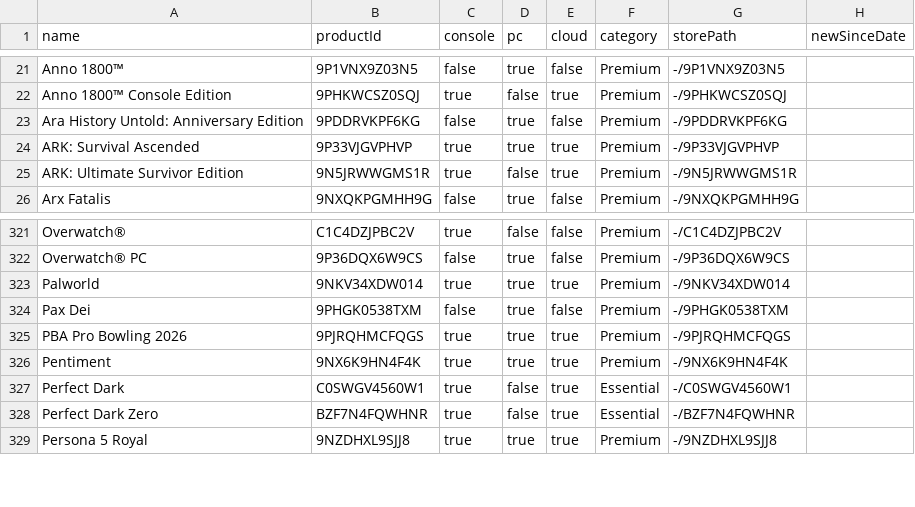
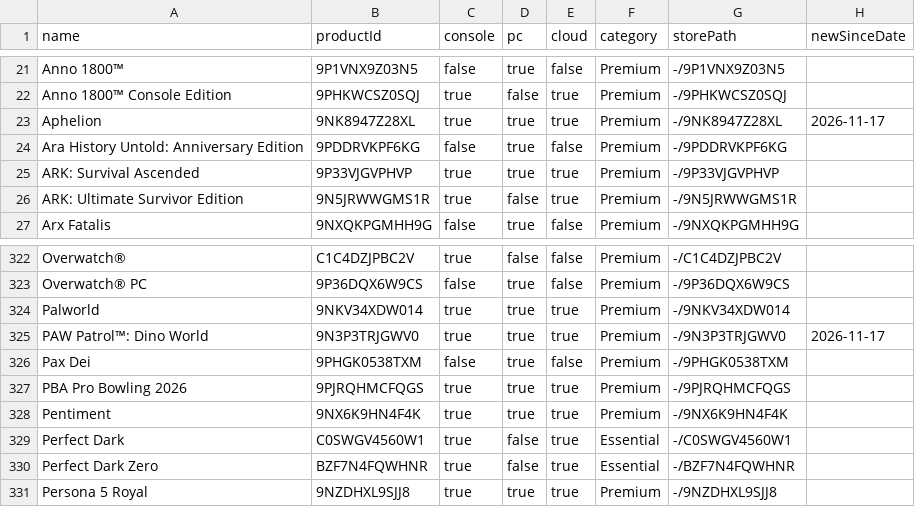
Before and after one commit to ninnex/xbox-gamepass-only-ultimate, a CSV file: data/premium.csv, drawn as a sheet; only a part is shown, gaps mark what is left out.

```diff
--- a/data/premium.csv
+++ b/data/premium.csv
@@ -22,2 +22,3 @@ Anno 1800™,9P1VNX9Z03N5,false,true,false,Premium,-/9P1VNX9Z03N5,
 Anno 1800™ Console Edition,9PHKWCSZ0SQJ,true,false,true,Premium,-/9PHKWCSZ0SQJ,
+Aphelion,9NK8947Z28XL,true,true,true,Premium,-/9NK8947Z28XL,2026-11-17
 Ara History Untold: Anniversary Edition,9PDDRVKPF6KG,false,true,false,Premium,-/9PDDRVKPF6KG,
@@ -323,2 +324,3 @@ Overwatch® PC,9P36DQX6W9CS,false,true,false,Premium,-/9P36DQX6W9CS,
 Palworld,9NKV34XDW014,true,true,true,Premium,-/9NKV34XDW014,
+PAW Patrol™: Dino World,9N3P3TRJGWV0,true,true,true,Premium,-/9N3P3TRJGWV0,2026-11-17
 Pax Dei,9PHGK0538TXM,false,true,false,Premium,-/9PHGK0538TXM,
```
Also changed, not shown: data/ultimate-exclusive.csv, data/ultimate-no-premium.csv, 2 other files.
